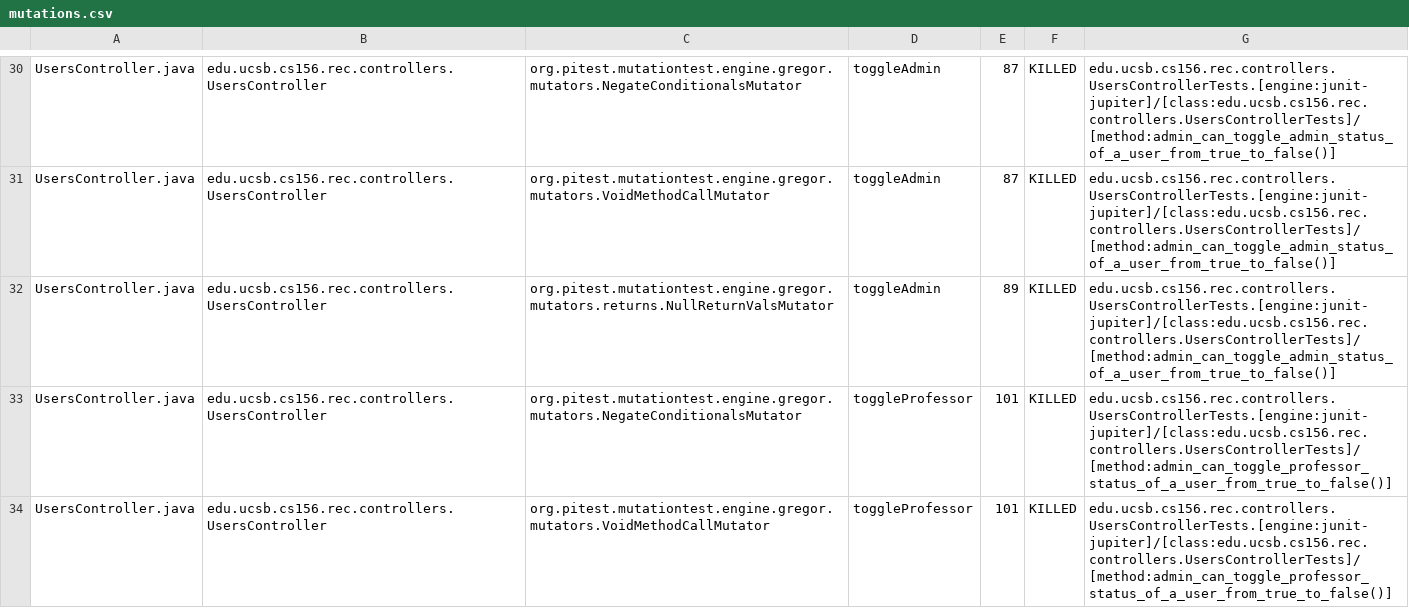
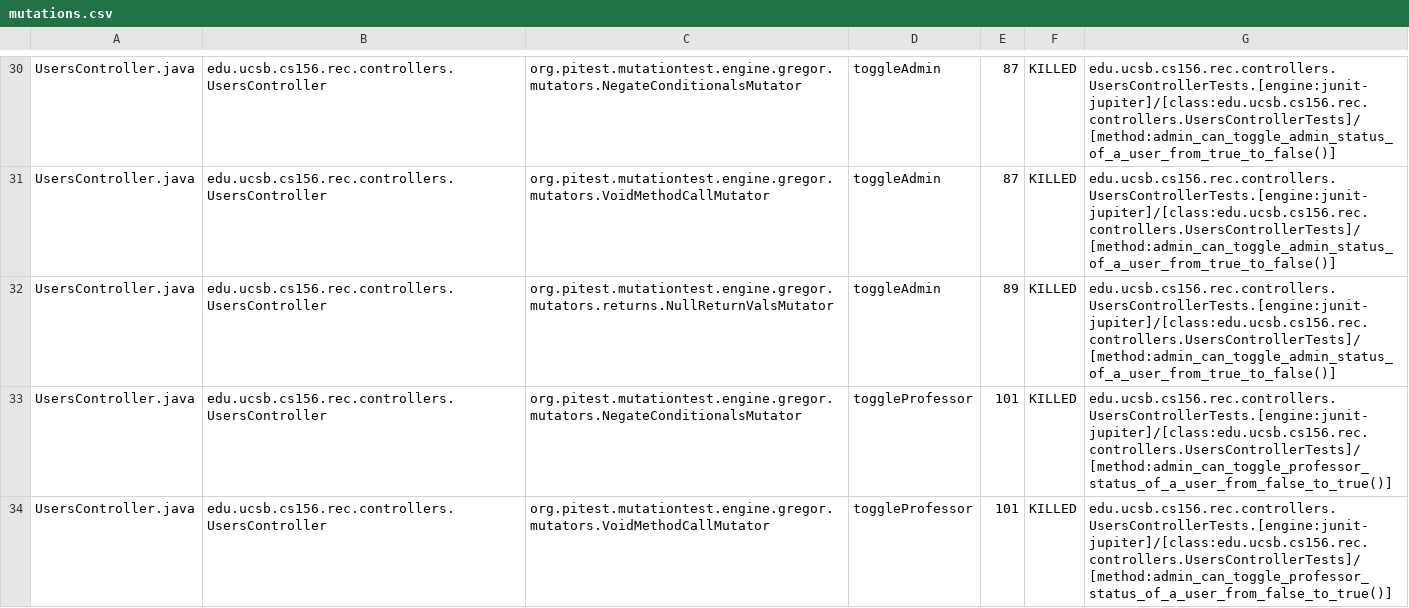
Before and after one commit to ucsb-cs156-f24/proj-rec-f24-06, a CSV file: prs/44/pitest/mutations.csv, drawn as a sheet; only a part is shown, gaps mark what is left out; the diff covers the shown part only.

Commit message:
Deploying to gh-pages from @ ucsb-cs156-f24/proj-rec-f24-06@9c7314ac9d9b9c35f83668ac673eefad2056bdda 🚀

```diff
--- a/prs/44/pitest/mutations.csv
+++ b/prs/44/pitest/mutations.csv
@@ -32,3 +32,3 @@ UsersController.java,edu.ucsb.cs156.rec.controllers.UsersController,org.pitest.m
 UsersController.java,edu.ucsb.cs156.rec.controllers.UsersController,org.pitest.mutationtest.engine.gregor.mutators.returns.NullReturnValsMutator,toggleAdmin,89,KILLED,edu.ucsb.cs156.rec.controllers.UsersControllerTests.[engine:junit-jupiter]/[class:edu.ucsb.cs156.rec.controllers.UsersControllerTests]/[method:admin_can_toggle_admin_status_of_a_user_from_true_to_false()]
-UsersController.java,edu.ucsb.cs156.rec.controllers.UsersController,org.pitest.mutationtest.engine.gregor.mutators.NegateConditionalsMutator,toggleProfessor,101,KILLED,edu.ucsb.cs156.rec.controllers.UsersControllerTests.[engine:junit-jupiter]/[class:edu.ucsb.cs156.rec.controllers.UsersControllerTests]/[method:admin_can_toggle_professor_status_of_a_user_from_true_to_false()]
-UsersController.java,edu.ucsb.cs156.rec.controllers.UsersController,org.pitest.mutationtest.engine.gregor.mutators.VoidMethodCallMutator,toggleProfessor,101,KILLED,edu.ucsb.cs156.rec.controllers.UsersControllerTests.[engine:junit-jupiter]/[class:edu.ucsb.cs156.rec.controllers.UsersControllerTests]/[method:admin_can_toggle_professor_status_of_a_user_from_true_to_false()]
+UsersController.java,edu.ucsb.cs156.rec.controllers.UsersController,org.pitest.mutationtest.engine.gregor.mutators.NegateConditionalsMutator,toggleProfessor,101,KILLED,edu.ucsb.cs156.rec.controllers.UsersControllerTests.[engine:junit-jupiter]/[class:edu.ucsb.cs156.rec.controllers.UsersControllerTests]/[method:admin_can_toggle_professor_status_of_a_user_from_false_to_true()]
+UsersController.java,edu.ucsb.cs156.rec.controllers.UsersController,org.pitest.mutationtest.engine.gregor.mutators.VoidMethodCallMutator,toggleProfessor,101,KILLED,edu.ucsb.cs156.rec.controllers.UsersControllerTests.[engine:junit-jupiter]/[class:edu.ucsb.cs156.rec.controllers.UsersControllerTests]/[method:admin_can_toggle_professor_status_of_a_user_from_false_to_true()]
```
Also changed, not shown: 2 edited cells elsewhere in this file, 12 other files.
